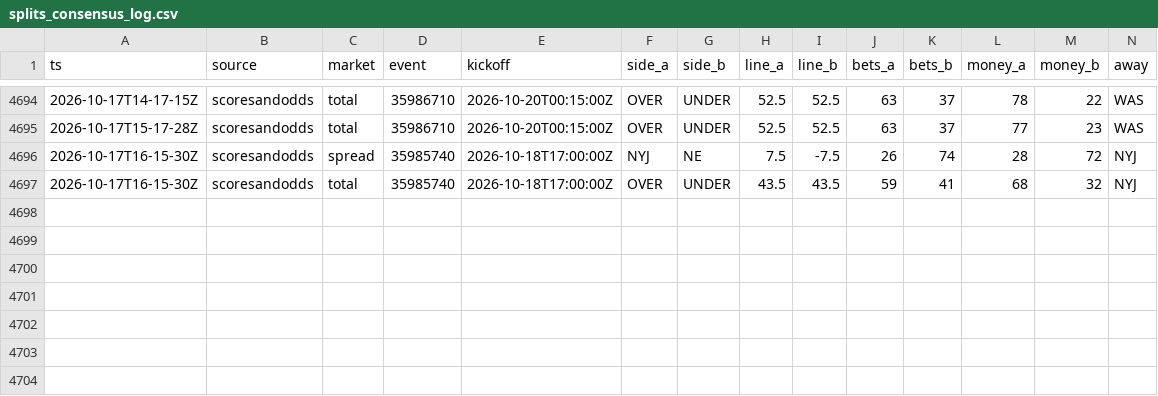
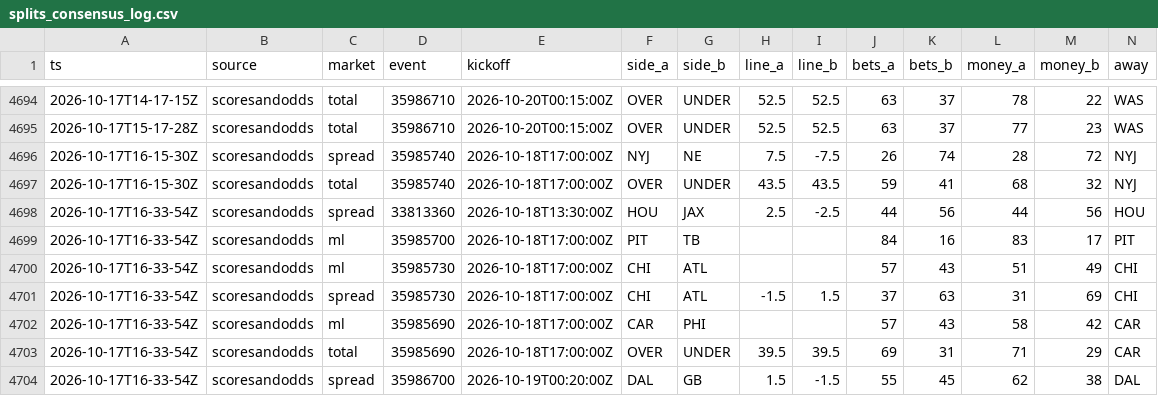
Before and after one commit to MattFos18/nfl-model, a CSV file: data/lines/splits_consensus_log.csv, drawn as a sheet; only a part is shown, gaps mark what is left out; rows hold the shown columns only; the diff names each change by its address in the sheet, - before the commit and + after, or states it on an @@ line.

```diff
--- a/data/lines/splits_consensus_log.csv
+++ b/data/lines/splits_consensus_log.csv
+row 4698: 2026-10-17T16-33-54Z | scoresandodds | spread | 33813360 | 2026-10-18T13:30:00Z | HOU | JAX | 2.5 | -2.5 | 44 | 56 | 44 | 56 | HOU
+row 4699: 2026-10-17T16-33-54Z | scoresandodds | ml | 35985700 | 2026-10-18T17:00:00Z | PIT | TB |  |  | 84 | 16 | 83 | 17 | PIT
+row 4700: 2026-10-17T16-33-54Z | scoresandodds | ml | 35985730 | 2026-10-18T17:00:00Z | CHI | ATL |  |  | 57 | 43 | 51 | 49 | CHI
+row 4701: 2026-10-17T16-33-54Z | scoresandodds | spread | 35985730 | 2026-10-18T17:00:00Z | CHI | ATL | -1.5 | 1.5 | 37 | 63 | 31 | 69 | CHI
+row 4702: 2026-10-17T16-33-54Z | scoresandodds | ml | 35985690 | 2026-10-18T17:00:00Z | CAR | PHI |  |  | 57 | 43 | 58 | 42 | CAR
+row 4703: 2026-10-17T16-33-54Z | scoresandodds | total | 35985690 | 2026-10-18T17:00:00Z | OVER | UNDER | 39.5 | 39.5 | 69 | 31 | 71 | 29 | CAR
+row 4704: 2026-10-17T16-33-54Z | scoresandodds | spread | 35986700 | 2026-10-19T00:20:00Z | DAL | GB | 1.5 | -1.5 | 55 | 45 | 62 | 38 | DAL
```
Also changed, not shown: data/lines/splits_latest.csv, data/lines/watch_log.csv, 20 other files.
